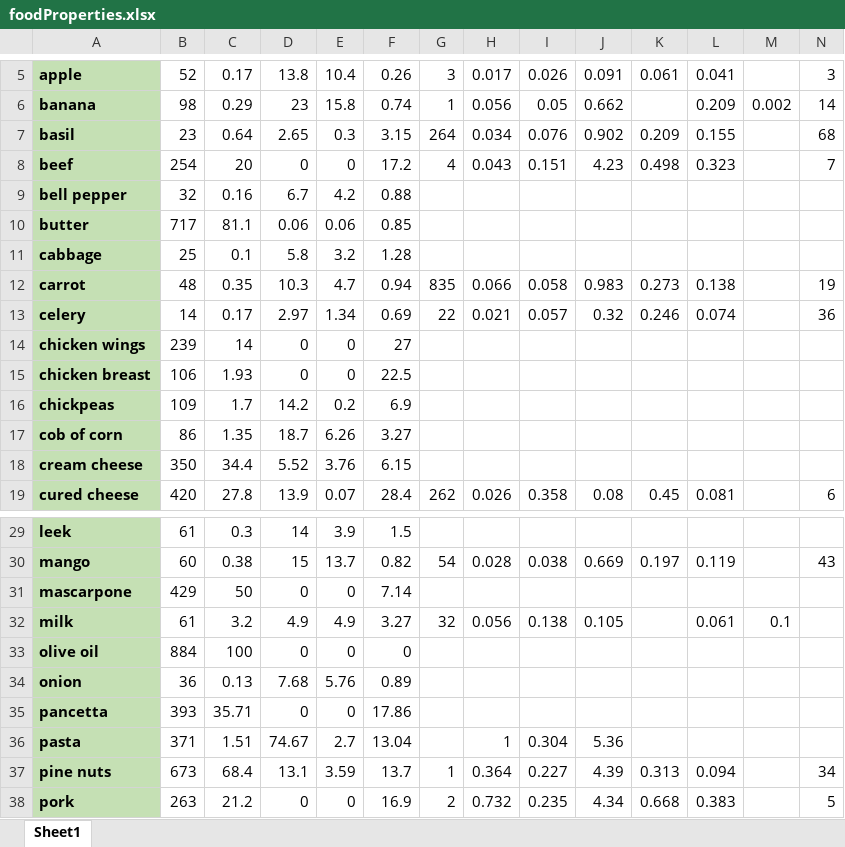
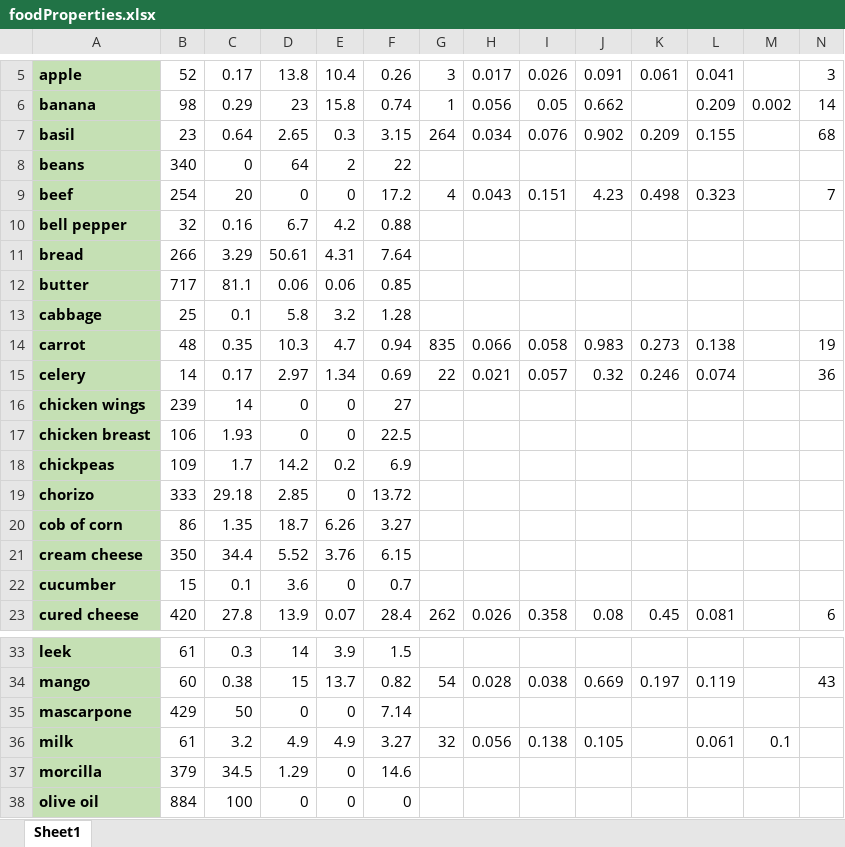
Before and after one commit to sp-droid/showtime, an Excel workbook: assets/data/recipes/foodProperties.xlsx, sheet Sheet1, drawn as a sheet; only a part is shown, gaps mark what is left out; the shorter side is filled out with more unchanged rows; values as stored, in another font and other column widths than the file's, no borders; conditional formats not drawn; rows hold the shown columns only; the diff names each change by its address in the sheet, - before the commit and + after, or states it on an @@ line.

```diff
--- a/assets/data/recipes/foodProperties.xlsx (sheet Sheet1)
+++ b/assets/data/recipes/foodProperties.xlsx (sheet Sheet1)
+row 8: beans | 340 | 0 | 64 | 2 | 22
+row 11: bread | 266 | 3.29 | 50.61 | 4.31 | 7.64
+row 19: chorizo | 333 | 29.18 | 2.85 | 0 | 13.72
+row 22: cucumber | 15 | 0.1 | 3.6 | 0 | 0.7
+row 37: morcilla | 379 | 34.5 | 1.29 | 0 | 14.6
```
Also changed, not shown: 16 other files.
